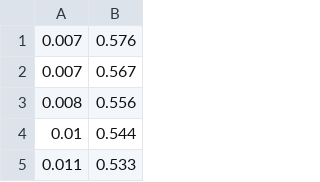
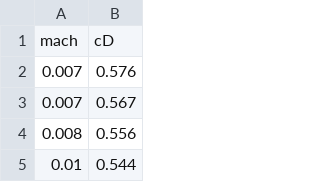
Before and after one commit to RyanSamF/PSP_SL_Sims, a CSV file: CSV_files/feustel_pdr_drag.csv, drawn as a sheet; only a part is shown; the shorter side is filled out with more unchanged rows.

```diff
--- a/CSV_files/feustel_pdr_drag.csv
+++ b/CSV_files/feustel_pdr_drag.csv
@@ -1 +1,2 @@
+mach,cD
 0.007,0.576
```
Also changed, not shown: 27 other files.
